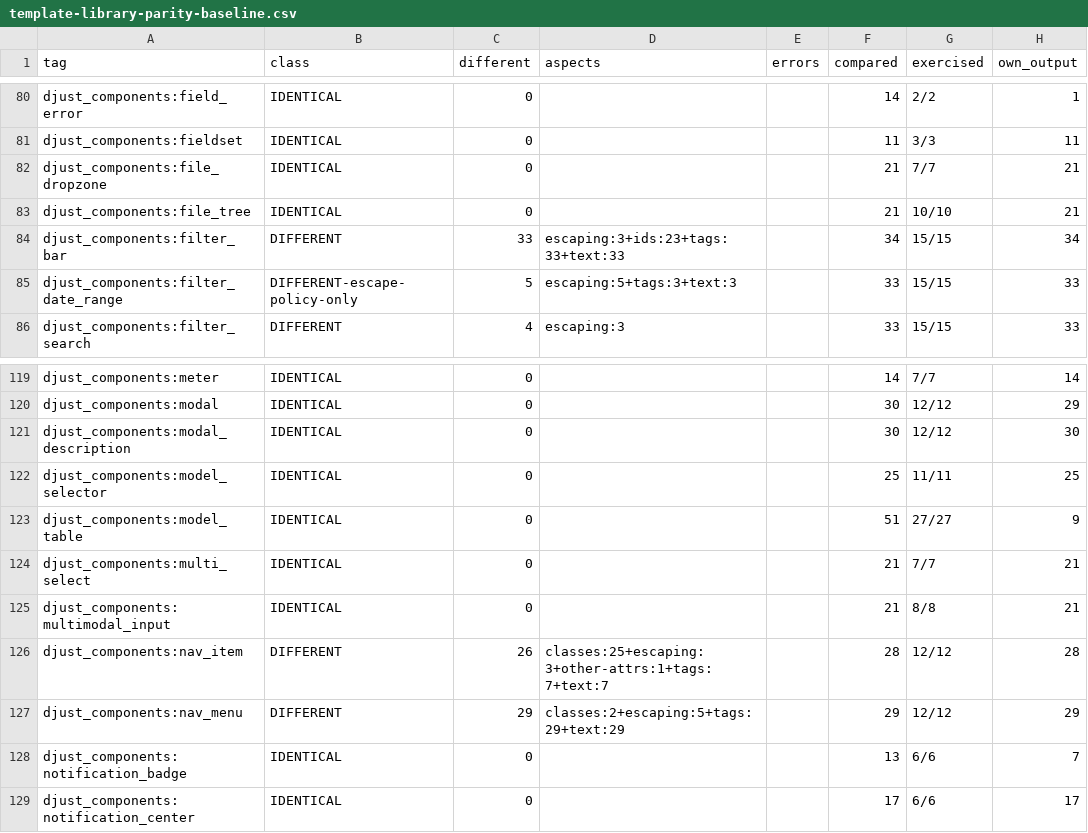
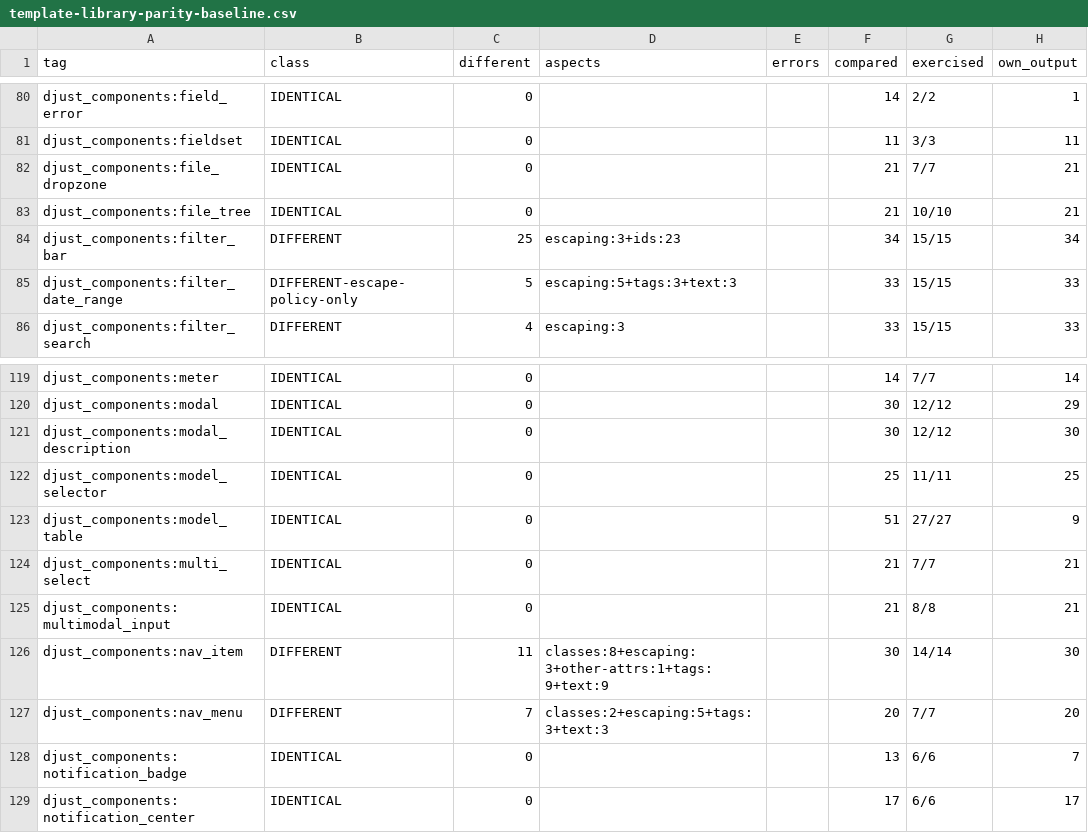
Before and after one commit to djust-org/djust, a CSV file: scripts/template-library-parity-baseline.csv, drawn as a sheet; only a part is shown, gaps mark what is left out.

```diff
--- a/scripts/template-library-parity-baseline.csv
+++ b/scripts/template-library-parity-baseline.csv
@@ -83,3 +83,3 @@ djust_components:file_dropzone,IDENTICAL,0,,,21,7/7,21
 djust_components:file_tree,IDENTICAL,0,,,21,10/10,21
-djust_components:filter_bar,DIFFERENT,33,escaping:3+ids:23+tags:33+text:33,,34,15/15,34
+djust_components:filter_bar,DIFFERENT,25,escaping:3+ids:23,,34,15/15,34
 djust_components:filter_date_range,DIFFERENT-escape-policy-only,5,escaping:5+tags:3+text:3,,33,15/15,33
@@ -125,4 +125,4 @@ djust_components:multi_select,IDENTICAL,0,,,21,7/7,21
 djust_components:multimodal_input,IDENTICAL,0,,,21,8/8,21
-djust_components:nav_item,DIFFERENT,26,classes:25+escaping:3+other-attrs:1+tags:7+text:7,,28,12/12,28
-djust_components:nav_menu,DIFFERENT,29,classes:2+escaping:5+tags:29+text:29,,29,12/12,29
+djust_components:nav_item,DIFFERENT,11,classes:8+escaping:3+other-attrs:1+tags:9+text:9,,30,14/14,30
+djust_components:nav_menu,DIFFERENT,7,classes:2+escaping:5+tags:3+text:3,,20,7/7,20
 djust_components:notification_badge,IDENTICAL,0,,,13,6/6,7
```
Also changed, not shown: 10 other files.
